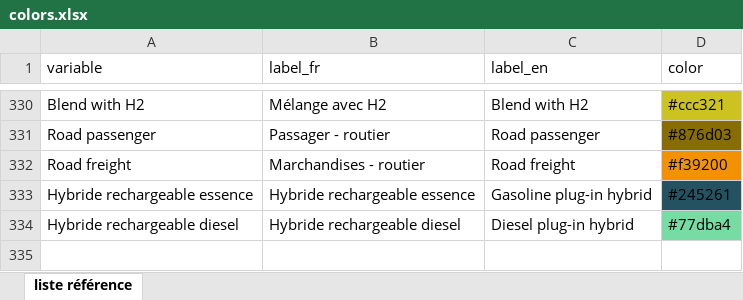
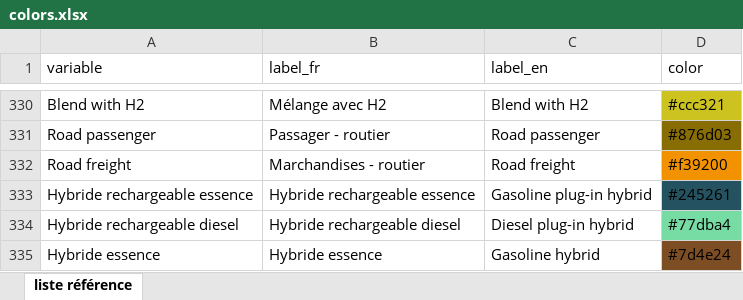
Before and after one commit to domrivest/genGraphIET, an Excel workbook: assets/colors.xlsx, sheet liste référence, drawn as a sheet; only a part is shown, gaps mark what is left out; values as stored, in another font and other column widths than the file's, no borders; the diff names each change by its address in the sheet, - before the commit and + after, or states it on an @@ line.

Commit message:
Add files via upload

```diff
--- a/assets/colors.xlsx (sheet liste référence)
+++ b/assets/colors.xlsx (sheet liste référence)
+row 335: Hybride essence | Hybride essence | Gasoline hybrid | #7d4e24
```
